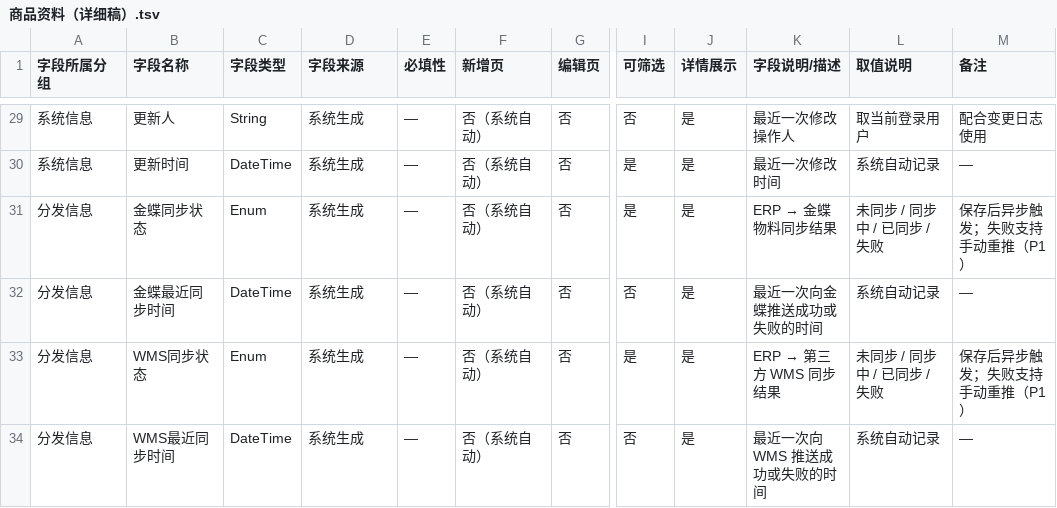
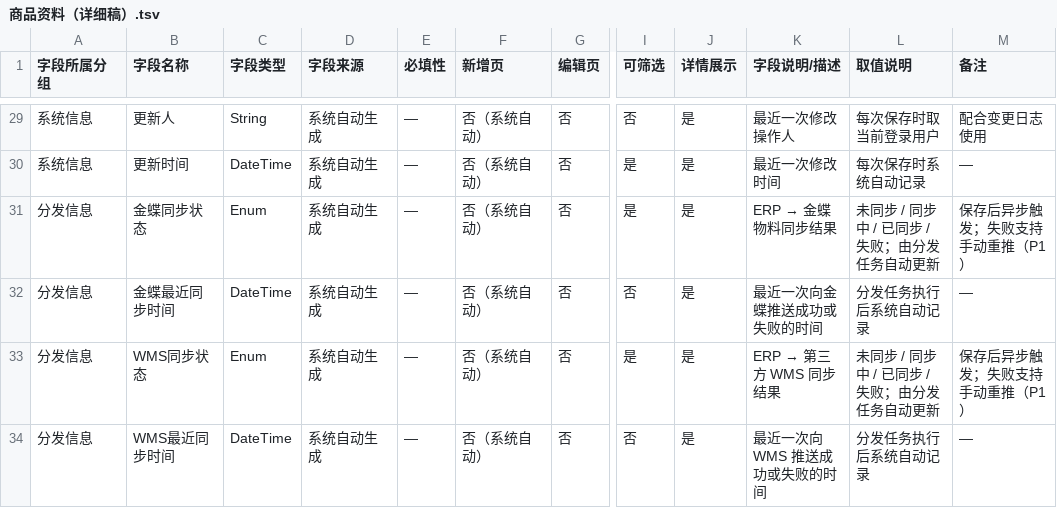
Before and after one commit to TopVitamin/QS-ERP-Project, a TSV file: 03-产品设计方案/20260812-ERP项目第一版框架搭建/字段清单合集/商品资料/商品资料（详细稿）.tsv, drawn as a sheet; only a part is shown, gaps mark what is left out; the diff covers the shown part only; the diff names each change by its address in the sheet, - before the commit and + after, or states it on an @@ line.

```diff
--- a/03-产品设计方案/20260812-ERP项目第一版框架搭建/字段清单合集/商品资料/商品资料（详细稿）.tsv
+++ b/03-产品设计方案/20260812-ERP项目第一版框架搭建/字段清单合集/商品资料/商品资料（详细稿）.tsv
-D29:D34 (字段来源): 系统生成
+D29:D34 (字段来源): 系统自动生成
-L29 (取值说明): 取当前登录用户
+L29 (取值说明): 每次保存时取当前登录用户
-L30 (取值说明): 系统自动记录
+L30 (取值说明): 每次保存时系统自动记录
-L31 (取值说明): 未同步 / 同步中 / 已同步 / 失败
+L31 (取值说明): 未同步 / 同步中 / 已同步 / 失败；由分发任务自动更新
-L32 (取值说明): 系统自动记录
+L32 (取值说明): 分发任务执行后系统自动记录
-L33 (取值说明): 未同步 / 同步中 / 已同步 / 失败
+L33 (取值说明): 未同步 / 同步中 / 已同步 / 失败；由分发任务自动更新
-L34 (取值说明): 系统自动记录
+L34 (取值说明): 分发任务执行后系统自动记录
```
Also changed, not shown: 37 edited cells elsewhere in this file, 03-产品设计方案/20260812-ERP项目第一版框架搭建/字段清单合集/商品资料/商品资料（初稿）.tsv, 10 other files.
